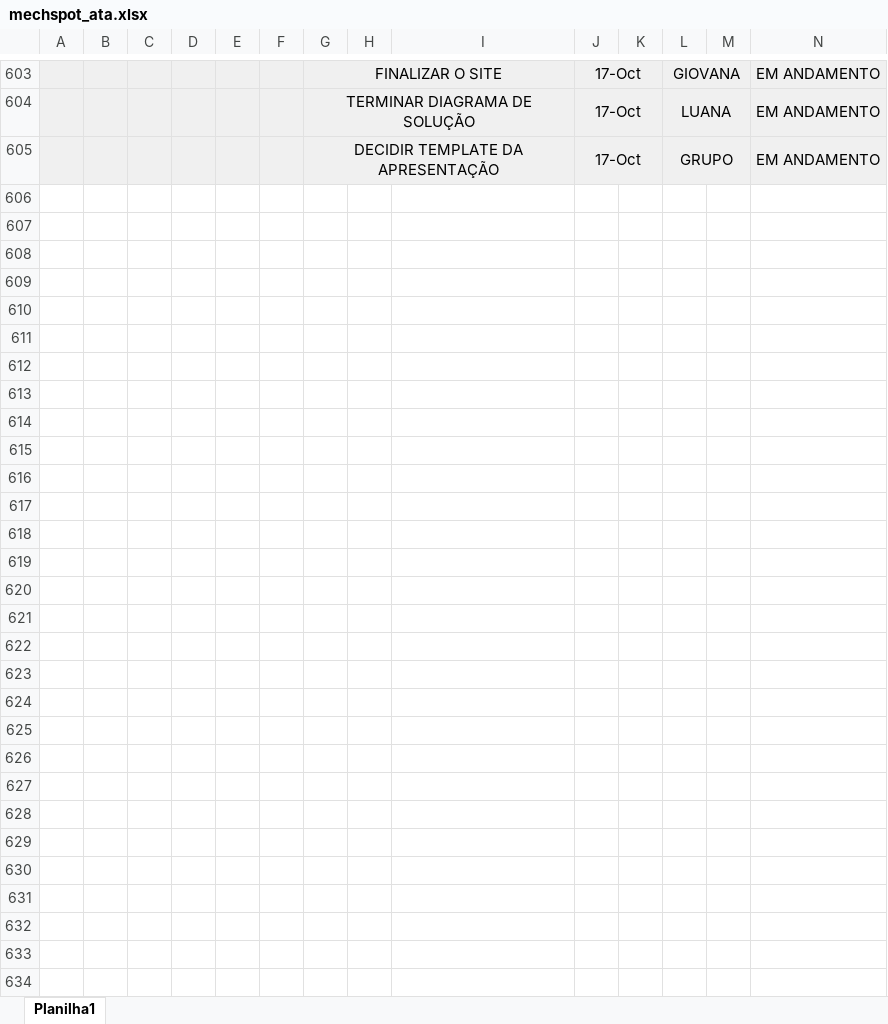
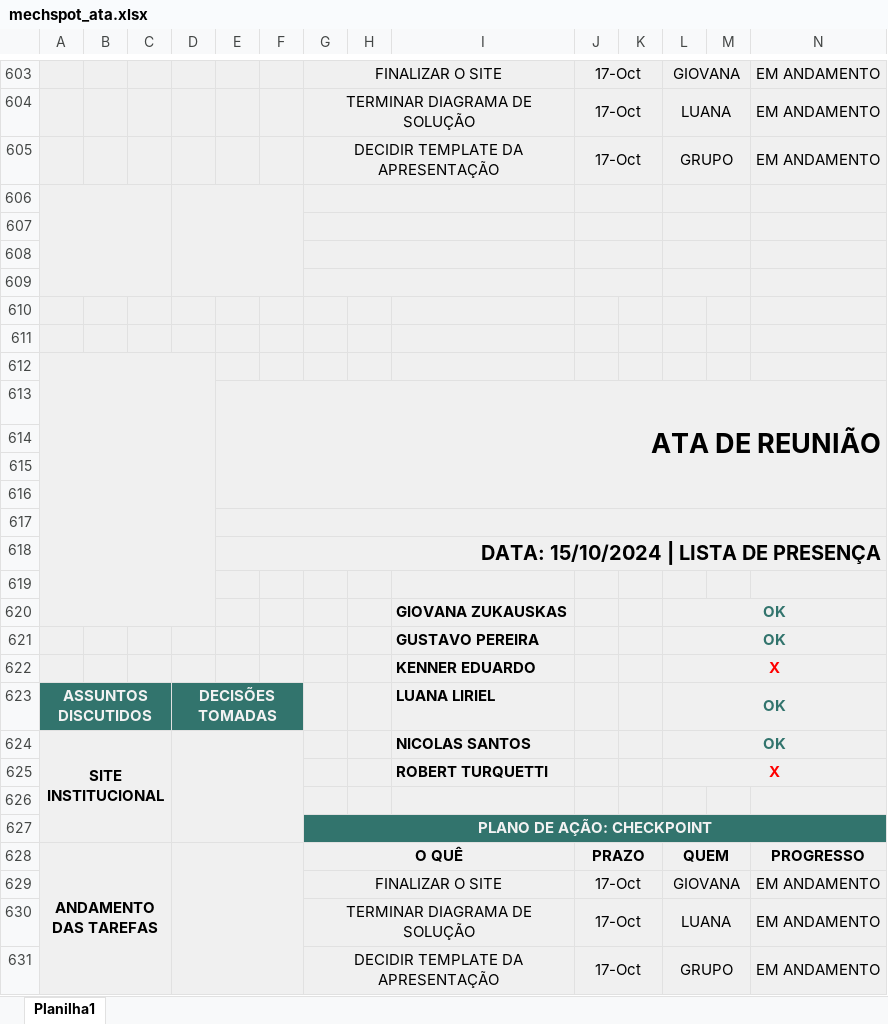
Before and after one commit to MechSpot/projeto-pi-sprint-2, an Excel workbook: documentacao/mechspot_ata.xlsx, sheet Planilha1, drawn as a sheet; only a part is shown, gaps mark what is left out; values as stored, in another font and other column widths than the file's, no borders; charts and pictures not drawn; rows hold the shown columns only; the diff names each change by its address in the sheet, - before the commit and + after, or states it on an @@ line.

Commit message:
Ata de daily

```diff
--- a/documentacao/mechspot_ata.xlsx (sheet Planilha1)
+++ b/documentacao/mechspot_ata.xlsx (sheet Planilha1)
+row 606: (empty)
+row 607: (empty)
+row 608: (empty)
+row 609: (empty)
+row 610: (empty)
+row 611: (empty)
+row 612: (empty)
+row 613:  |  |  |  | ATA DE REUNIÃO
+row 614: (empty)
+row 615: (empty)
+row 616: (empty)
+row 617: (empty)
+row 618:  |  |  |  | DATA: 15/10/2024 | LISTA DE PRESENÇA
+row 619: (empty)
+row 620:  |  |  |  |  |  |  |  | GIOVANA ZUKAUSKAS |  |  | OK
+row 621:  |  |  |  |  |  |  |  | GUSTAVO PEREIRA |  |  | OK
+row 622:  |  |  |  |  |  |  |  | KENNER EDUARDO |  |  | X
+row 623: ASSUNTOS DISCUTIDOS |  |  | DECISÕES TOMADAS |  |  |  |  | LUANA LIRIEL |  |  | OK
+row 624: SITE INSTITUCIONAL |  |  |  |  |  |  |  | NICOLAS SANTOS |  |  | OK
+row 625:  |  |  |  |  |  |  |  | ROBERT TURQUETTI |  |  | X
+row 626: (empty)
+row 627:  |  |  |  |  |  | PLANO DE AÇÃO: CHECKPOINT
+row 628: ANDAMENTO DAS TAREFAS |  |  |  |  |  | O QUÊ |  |  | PRAZO |  | QUEM |  | PROGRESSO
+row 629:  |  |  |  |  |  | FINALIZAR O SITE |  |  | 17-Oct |  | GIOVANA |  | EM ANDAMENTO
+row 630:  |  |  |  |  |  | TERMINAR DIAGRAMA DE SOLUÇÃO |  |  | 17-Oct |  | LUANA |  | EM ANDAMENTO
+row 631:  |  |  |  |  |  | DECIDIR TEMPLATE DA APRESENTAÇÃO |  |  | 17-Oct |  | GRUPO |  | EM ANDAMENTO
```
Also changed, not shown: charts or pictures.
